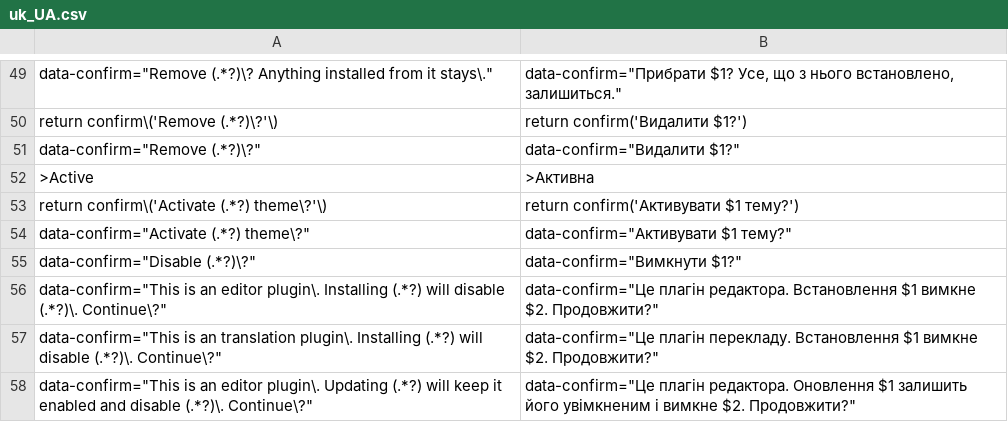
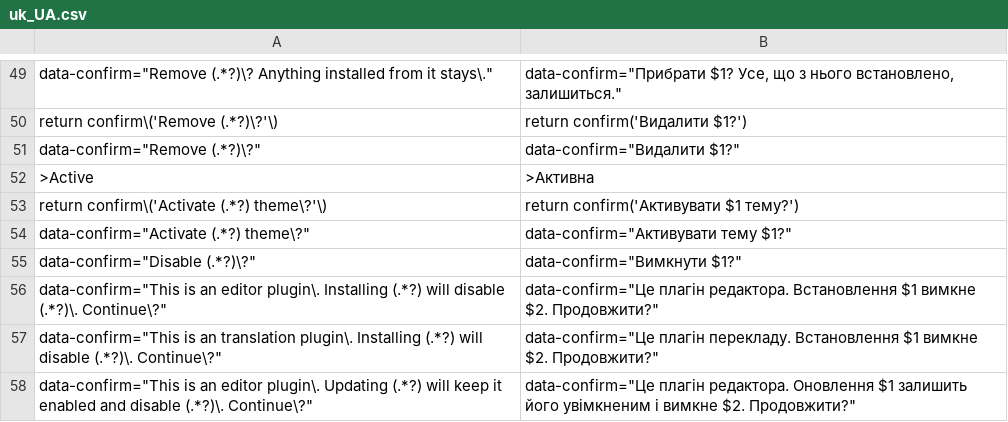
Before and after one commit to robiso/translation-ukranian, a CSV file: uk_UA.csv, drawn as a sheet; only a part is shown, gaps mark what is left out; the diff names each change by its address in the sheet, - before the commit and + after, or states it on an @@ line.

Commit message:
translation-ukranian 3.1.8: review pass 2 corrections (1 rows); reviewed by a second model, native review still welcome
An independent second-model review of the 3.7.0 rows asked for 1 translation
cell to change. Only those cells change; every English pattern is
byte-identical, placeholders are kept, and no other row is touched.

- data-confirm="Activate (.*?) theme\?"
  data-confirm="Активувати $1 тему?"
  -> data-confirm="Активувати тему $1?"

Version 3.1.7 -> 3.1.8.

Tested: parser on PHP 8.5 and 7.4; every changed row through the
plugin's settings and alert listeners on PHP 8.5 and 7.4; installed on
stock 3.7.0 and 3.1.4 cores (PHP 8.5 and 7.4), logged in, Settings
rendered with no PHP warning.

```diff
--- a/uk_UA.csv
+++ b/uk_UA.csv
-B54: data-confirm="Активувати $1 тему?"
+B54: data-confirm="Активувати тему $1?"
```
Also changed, not shown: 1 other file.
